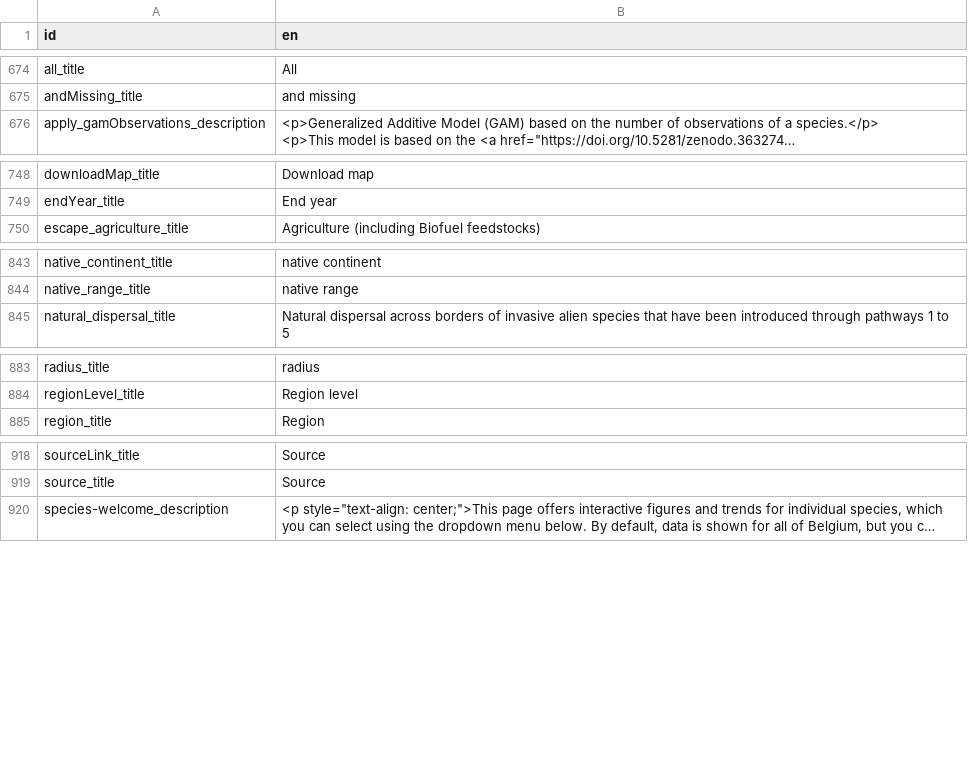
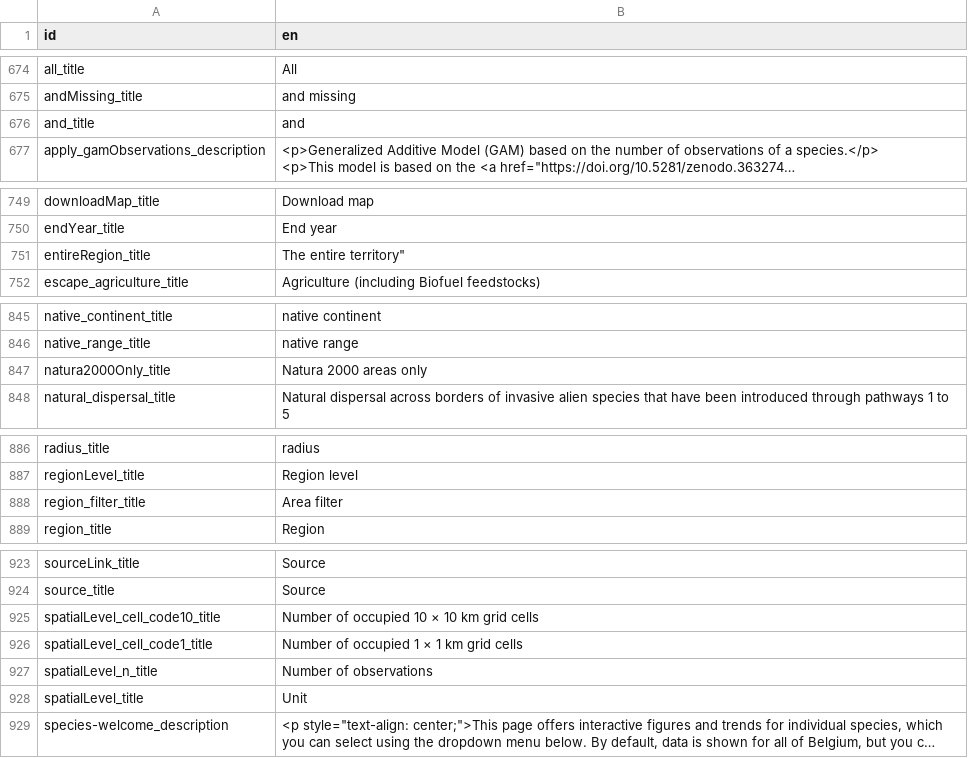
Before and after one commit to inbo/aspbo, a CSV file: data/output/UAT_direct/translations/translation_en.csv, drawn as a sheet; only a part is shown, gaps mark what is left out; long unchanged cells end in …; the diff covers the shown part only; the diff names each change by its address in the sheet, - before the commit and + after, or states it on an @@ line.

Commit message:
[AUTO]processed translations
Files changed:
M	data/output/UAT_direct/translations/translation_en.csv
M	data/output/UAT_direct/translations/translation_fr.csv
M	data/output/UAT_direct/translations/translation_nl.csv

```diff
--- a/data/output/UAT_direct/translations/translation_en.csv
+++ b/data/output/UAT_direct/translations/translation_en.csv
+row 676: and_title | and
+row 751: entireRegion_title | The entire territory"
+row 847: natura2000Only_title | Natura 2000 areas only
+row 888: region_filter_title | Area filter
+row 925: spatialLevel_cell_code10_title | Number of occupied 10 × 10 km grid cells
+row 926: spatialLevel_cell_code1_title | Number of occupied 1 × 1 km grid cells
+row 927: spatialLevel_n_title | Number of observations
+row 928: spatialLevel_title | Unit
```
Also changed, not shown: 1 added row elsewhere in this file, data/output/UAT_direct/translations/translation_fr.csv, data/output/UAT_direct/translations/translation_nl.csv.
